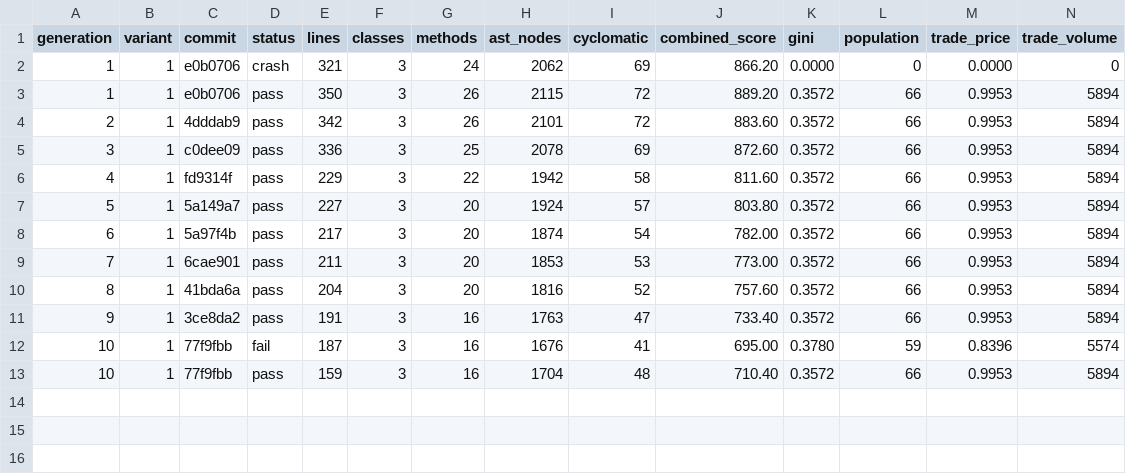
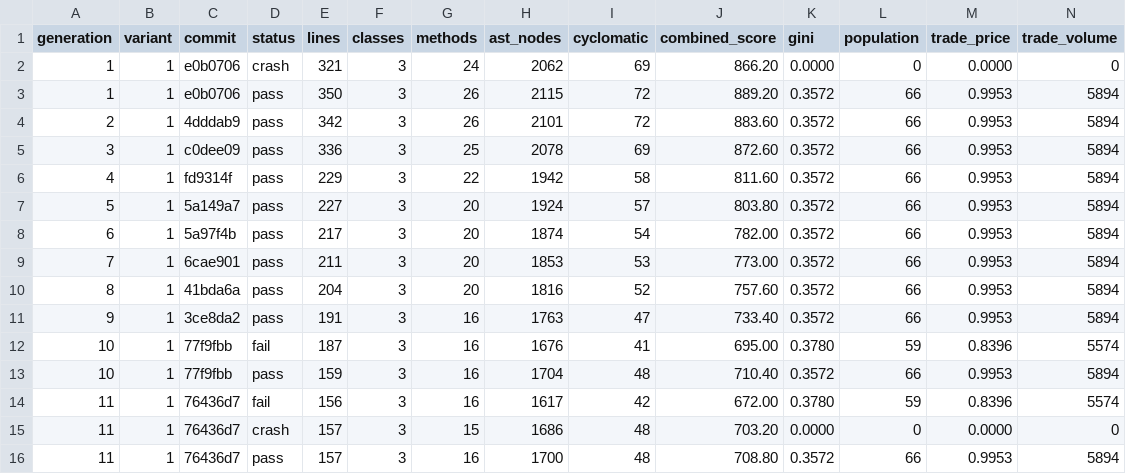
Before and after one commit to NobodyKnowNothing/Sugarscape-Auto-Ablation, a TSV file: results.tsv, drawn as a sheet; only a part is shown; rows hold the shown columns only; the diff names each change by its address in the sheet, - before the commit and + after, or states it on an @@ line.

Commit message:
Gen 11: Remove redundant imports, inline the `trade_with_n | score -1.6

```diff
--- a/results.tsv
+++ b/results.tsv
+row 14: 11 | 1 | 76436d7 | fail | 156 | 3 | 16 | 1617 | 42 | 672.00 | 0.3780 | 59 | 0.8396 | 5574
+row 15: 11 | 1 | 76436d7 | crash | 157 | 3 | 15 | 1686 | 48 | 703.20 | 0.0000 | 0 | 0.0000 | 0
+row 16: 11 | 1 | 76436d7 | pass | 157 | 3 | 16 | 1700 | 48 | 708.80 | 0.3572 | 66 | 0.9953 | 5894
```
Also changed, not shown: 1 other file.
